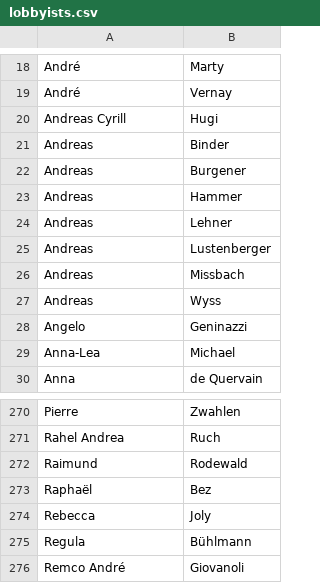
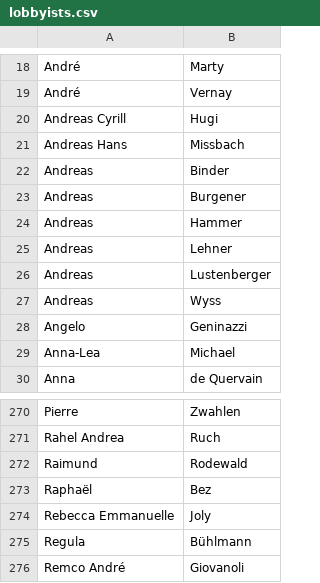
Before and after one commit to lobbywatch/watchers, a CSV file: lobbyists.csv, drawn as a sheet; only a part is shown, gaps mark what is left out.

Commit message:
update name lists

```diff
--- a/lobbyists.csv
+++ b/lobbyists.csv
@@ -20,2 +20,3 @@ André,Vernay
 Andreas Cyrill,Hugi
+Andreas Hans,Missbach
 Andreas,Binder
@@ -25,3 +26,2 @@ Andreas,Lehner
 Andreas,Lustenberger
-Andreas,Missbach
 Andreas,Wyss
@@ -273,3 +273,3 @@ Raimund,Rodewald
 Raphaël,Bez
-Rebecca,Joly
+Rebecca Emmanuelle,Joly
 Regula,Bühlmann
```
Also changed, not shown: parliamentarians.csv.
